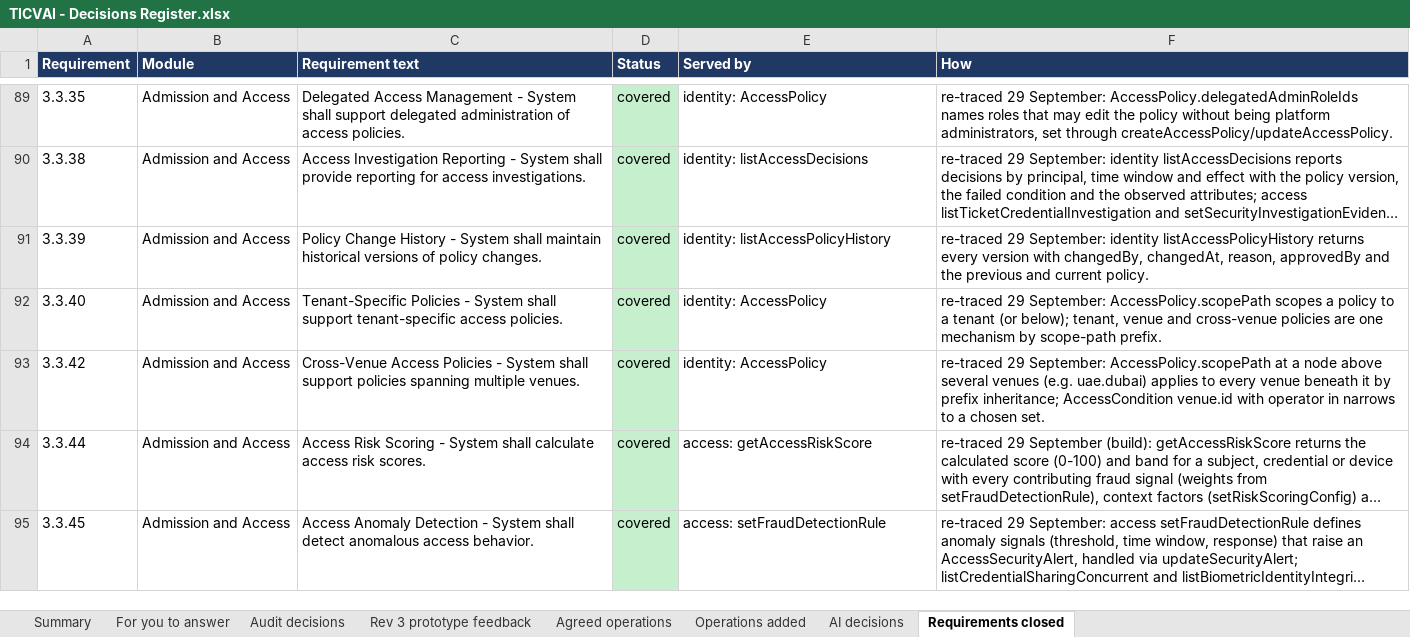
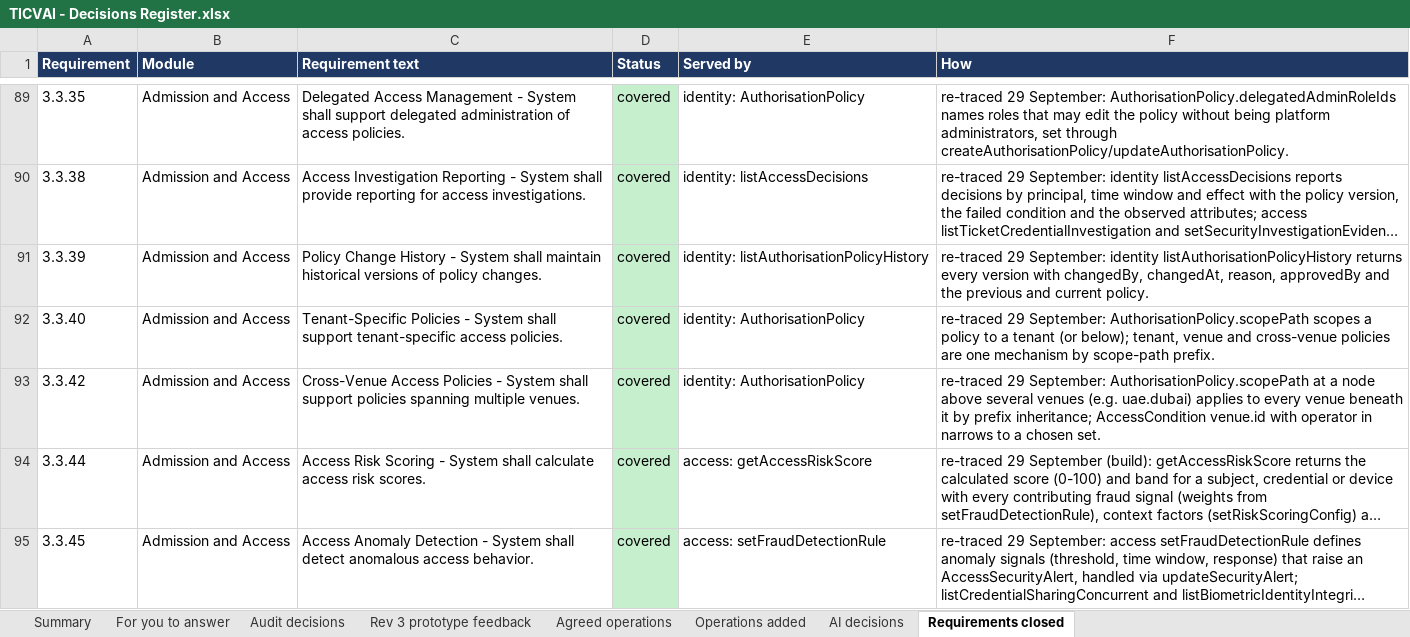
Before and after one commit to Diretide298/Solution_Architecture, an Excel workbook: ticvai/handoff/TICVAI - Decisions Register.xlsx, sheet Requirements closed, drawn as a sheet; only a part is shown, gaps mark what is left out; long unchanged cells end in …; values as stored, in another font and other column widths than the file's, no borders; the diff covers the shown part only; the diff names each change by its address in the sheet, - before the commit and + after, or states it on an @@ line.

```diff
--- a/ticvai/handoff/TICVAI - Decisions Register.xlsx (sheet Requirements closed)
+++ b/ticvai/handoff/TICVAI - Decisions Register.xlsx (sheet Requirements closed)
-E89 (Served by): identity: AccessPolicy
+E89 (Served by): identity: AuthorisationPolicy
-F89 (How): …29 September: AccessPolicy.delegatedAdminRoleIds names roles that may edit the policy without being platform administrators, set through createAccessPolicy/updateAccessPolicy.
+F89 (How): …29 September: AuthorisationPolicy.delegatedAdminRoleIds names roles that may edit the policy without being platform administrators, set through createAuthorisationPolicy/updateAuthorisationPolicy.
-E91 (Served by): identity: listAccessPolicyHistory
+E91 (Served by): identity: listAuthorisationPolicyHistory
-F91 (How): …September: identity listAccessPolicyHistory returns every…
+F91 (How): …September: identity listAuthorisationPolicyHistory returns every…
-E92:E93 (Served by): identity: AccessPolicy
+E92:E93 (Served by): identity: AuthorisationPolicy
-F92 (How): …29 September: AccessPolicy.scopePath scopes a…
+F92 (How): …29 September: AuthorisationPolicy.scopePath scopes a…
-F93 (How): …29 September: AccessPolicy.scopePath at a…
+F93 (How): …29 September: AuthorisationPolicy.scopePath at a…
```
Also changed, not shown: 42 edited cells elsewhere in this sheet, sheet For you to answer, 2 other files.
